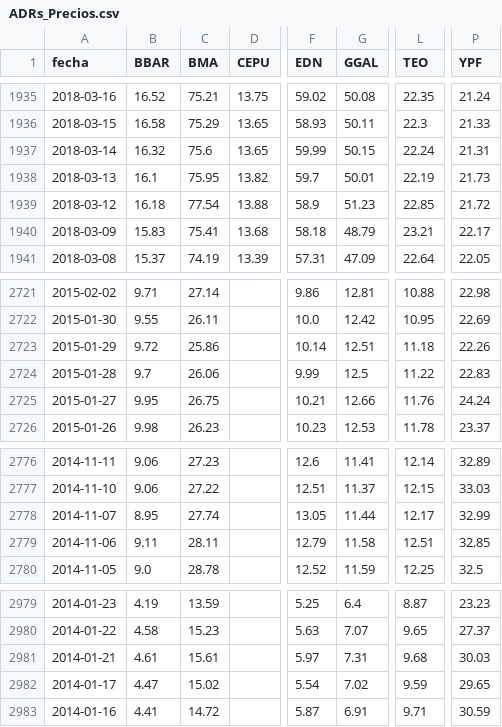
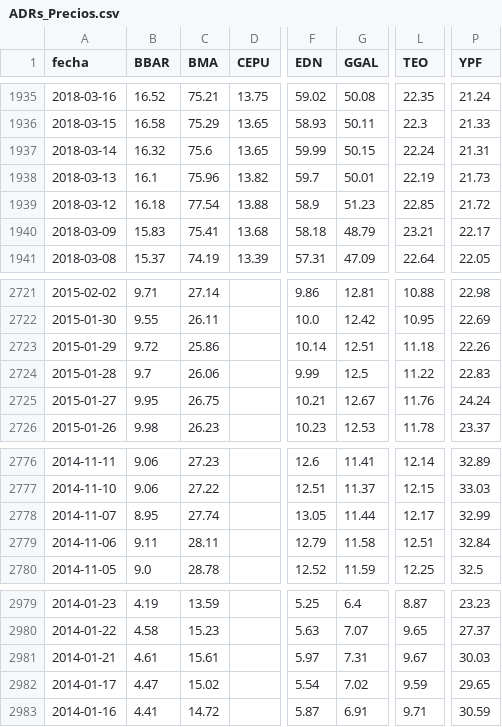
Before and after one commit to jesusrobles824/bases-de-datos, a CSV file: ADRs_Precios.csv, drawn as a sheet; only a part is shown, gaps mark what is left out; the diff names each change by its address in the sheet, - before the commit and + after, or states it on an @@ line.

```diff
--- a/ADRs_Precios.csv
+++ b/ADRs_Precios.csv
-C1938 (BMA): 75.95
+C1938 (BMA): 75.96
-G2725 (GGAL): 12.66
+G2725 (GGAL): 12.67
-P2779 (YPF): 32.85
+P2779 (YPF): 32.84
-L2981 (TEO): 9.68
+L2981 (TEO): 9.67
```
Also changed, not shown: ADRs_variacion_porcentual_diaria.csv.
